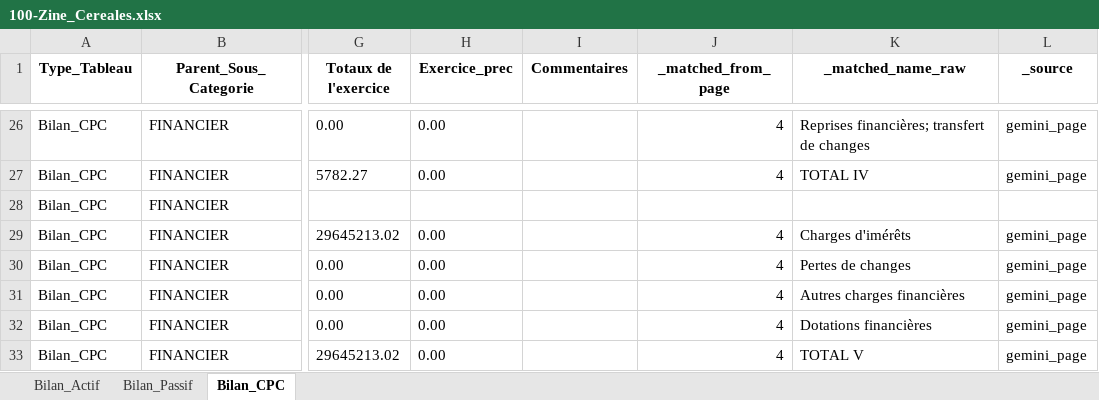
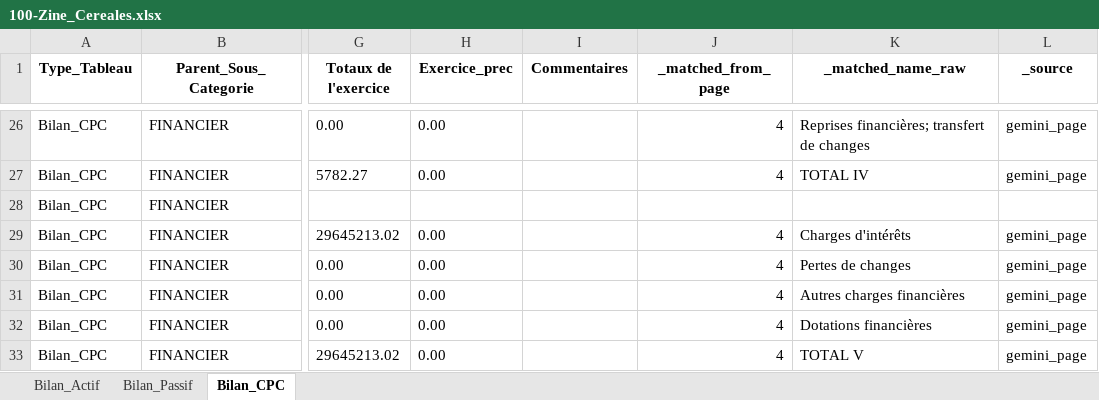
Before and after one commit to DalalBenallou442/AI-OCR-Intelligent-Optical-Character-Recognition-System-PROJET-PFA-, an Excel workbook: proceed/100-Zine_Cereales.xlsx, sheet Bilan_CPC, drawn as a sheet; only a part is shown, gaps mark what is left out; values as stored, in another font and other column widths than the file's, no borders; the diff covers the shown part only; the diff names each change by its address in the sheet, - before the commit and + after, or states it on an @@ line.

```diff
--- a/proceed/100-Zine_Cereales.xlsx (sheet Bilan_CPC)
+++ b/proceed/100-Zine_Cereales.xlsx (sheet Bilan_CPC)
-K29 (_matched_name_raw): Charges d'imérêts
+K29 (_matched_name_raw): Charges d'intérêts
```
Also changed, not shown: 24 edited cells elsewhere in this sheet, sheet Bilan_Passif, sheet Bilan_Actif, proceed/105-LIASSE_FISCALE_DGI.xlsx, result/105-LIASSE_FISCALE_DGI.xlsx, 7 other files.
